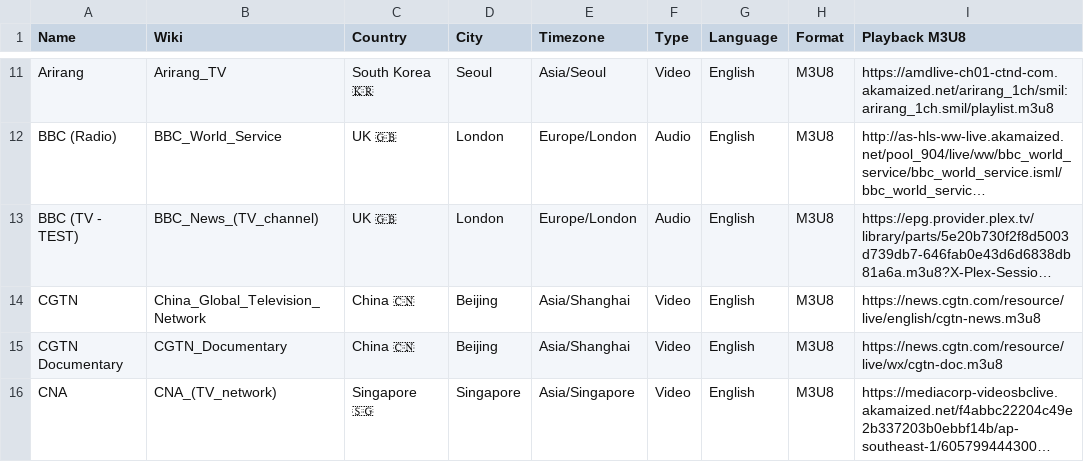
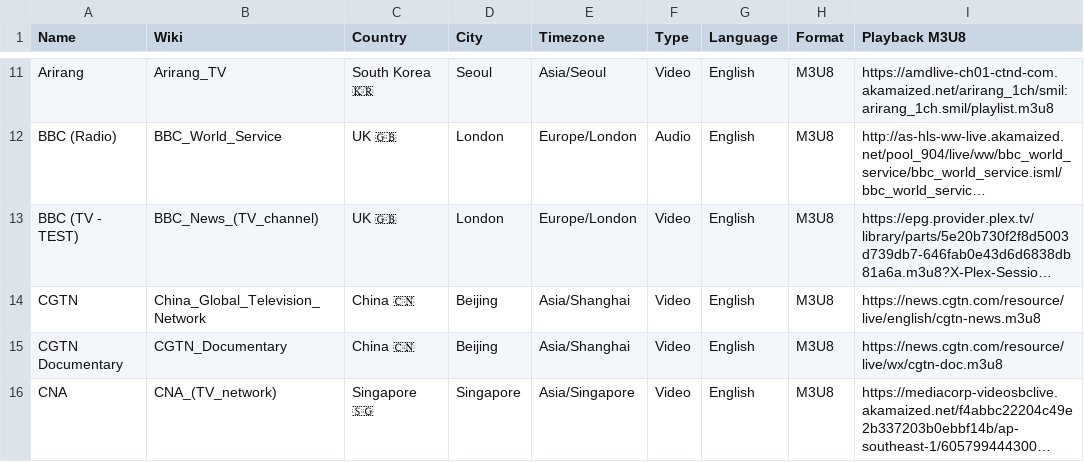
Before and after one commit to cpremoshis/global-media, a CSV file: Assets/broadcasters.csv, drawn as a sheet; only a part is shown, gaps mark what is left out; long unchanged cells end in …; the diff names each change by its address in the sheet, - before the commit and + after, or states it on an @@ line.

Commit message:
Update broadcasters.csv

```diff
--- a/Assets/broadcasters.csv
+++ b/Assets/broadcasters.csv
-F13 (Type): Audio
+F13 (Type): Video
```
